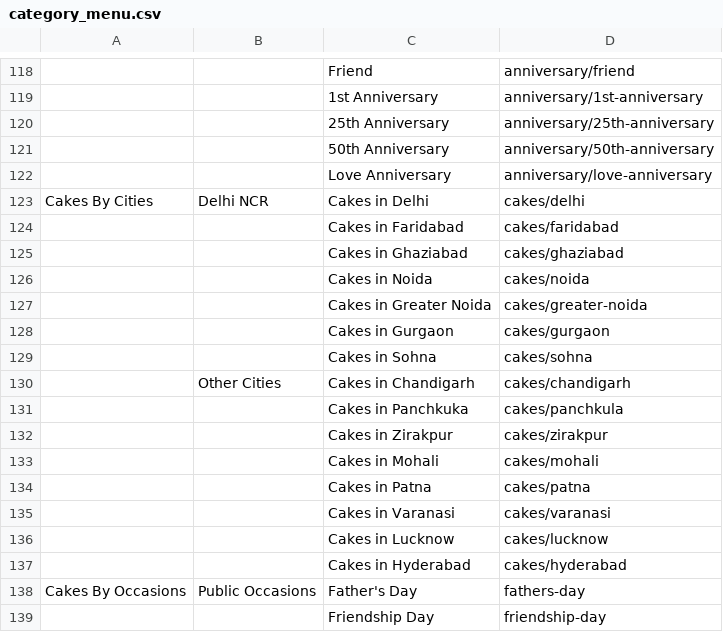
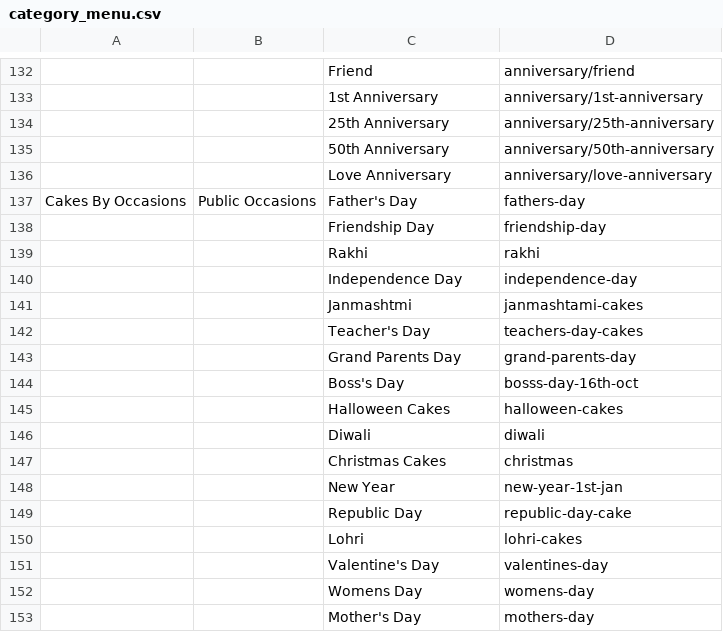
Before and after one commit to nancy-isearch/flavours_guru, a CSV file: system/data/category_menu.csv, drawn as a sheet; only a part is shown, gaps mark what is left out; the shorter side is filled out with more unchanged rows; removed rows and columns are numbered as before the commit, all else as after; the diff covers the shown part only; the diff names each change by its address in the sheet, - before the commit and + after, or states it on an @@ line.

```diff
--- a/system/data/category_menu.csv
+++ b/system/data/category_menu.csv
-row 123: Cakes By Cities | Delhi NCR | Cakes in Delhi | cakes/delhi
-row 124:  |  | Cakes in Faridabad | cakes/faridabad
-row 125:  |  | Cakes in Ghaziabad | cakes/ghaziabad
-row 126:  |  | Cakes in Noida | cakes/noida
-row 127:  |  | Cakes in Greater Noida | cakes/greater-noida
-row 128:  |  | Cakes in Gurgaon | cakes/gurgaon
-row 129:  |  | Cakes in Sohna | cakes/sohna
-row 130:  | Other Cities | Cakes in Chandigarh | cakes/chandigarh
-row 131:  |  | Cakes in Panchkuka | cakes/panchkula
-row 132:  |  | Cakes in Zirakpur | cakes/zirakpur
-row 133:  |  | Cakes in Mohali | cakes/mohali
-row 134:  |  | Cakes in Patna | cakes/patna
-row 135:  |  | Cakes in Varanasi | cakes/varanasi
-row 136:  |  | Cakes in Lucknow | cakes/lucknow
-row 137:  |  | Cakes in Hyderabad | cakes/hyderabad
```
Also changed, not shown: 14 added rows elsewhere in this file, system/data/addons.csv, 12 other files.
